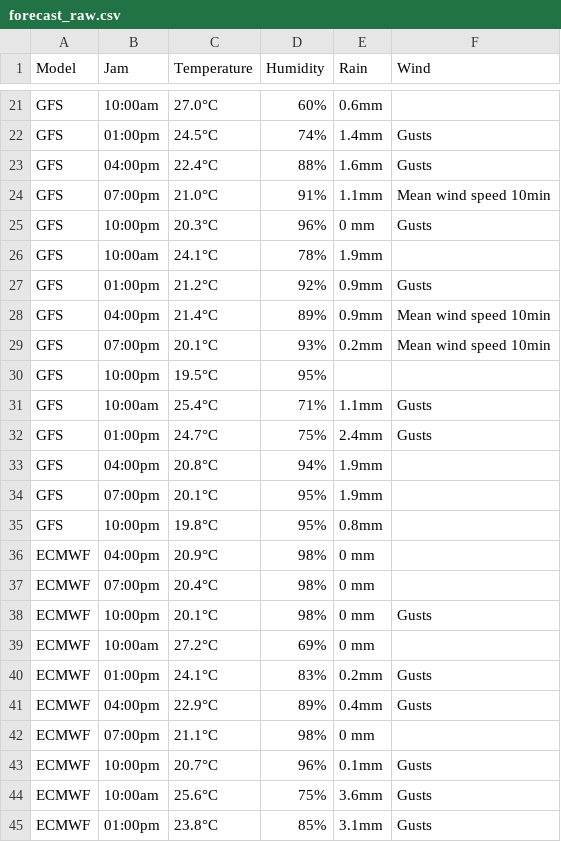
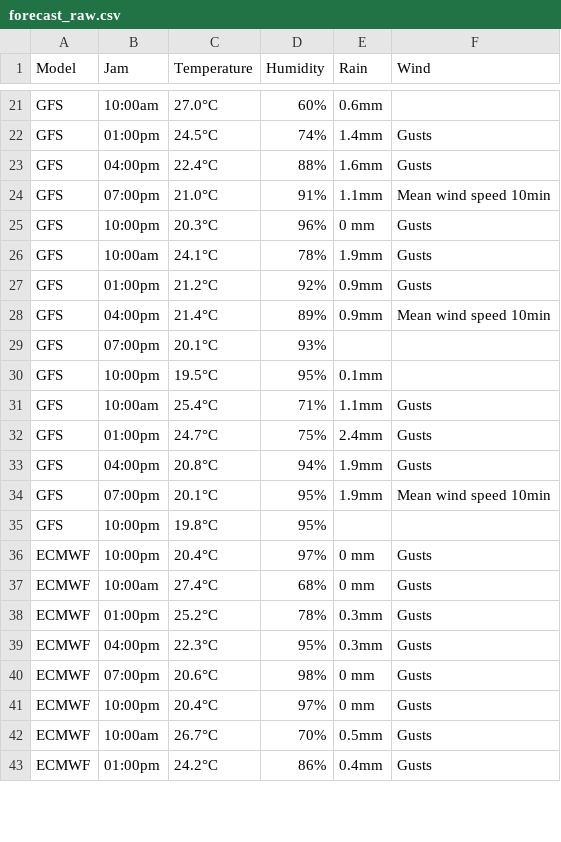
Before and after one commit to aliviofeyrizkia/Automatisasi-Anemos, a CSV file: forecast_raw.csv, drawn as a sheet; only a part is shown, gaps mark what is left out; the diff covers the shown part only.

```diff
--- a/forecast_raw.csv
+++ b/forecast_raw.csv
@@ -25,21 +25,19 @@ GFS,07:00pm,21.0°C,91%,1.1mm,Mean wind speed 10min
 GFS,10:00pm,20.3°C,96%,0 mm,Gusts
-GFS,10:00am,24.1°C,78%,1.9mm,
+GFS,10:00am,24.1°C,78%,1.9mm,Gusts
 GFS,01:00pm,21.2°C,92%,0.9mm,Gusts
 GFS,04:00pm,21.4°C,89%,0.9mm,Mean wind speed 10min
-GFS,07:00pm,20.1°C,93%,0.2mm,Mean wind speed 10min
-GFS,10:00pm,19.5°C,95%,,
+GFS,07:00pm,20.1°C,93%,,
+GFS,10:00pm,19.5°C,95%,0.1mm,
 GFS,10:00am,25.4°C,71%,1.1mm,Gusts
 GFS,01:00pm,24.7°C,75%,2.4mm,Gusts
-GFS,04:00pm,20.8°C,94%,1.9mm,
-GFS,07:00pm,20.1°C,95%,1.9mm,
-GFS,10:00pm,19.8°C,95%,0.8mm,
-ECMWF,04:00pm,20.9°C,98%,0 mm,
-ECMWF,07:00pm,20.4°C,98%,0 mm,
-ECMWF,10:00pm,20.1°C,98%,0 mm,Gusts
-ECMWF,10:00am,27.2°C,69%,0 mm,
-ECMWF,01:00pm,24.1°C,83%,0.2mm,Gusts
-ECMWF,04:00pm,22.9°C,89%,0.4mm,Gusts
-ECMWF,07:00pm,21.1°C,98%,0 mm,
-ECMWF,10:00pm,20.7°C,96%,0.1mm,Gusts
-ECMWF,10:00am,25.6°C,75%,3.6mm,Gusts
-ECMWF,01:00pm,23.8°C,85%,3.1mm,Gusts
+GFS,04:00pm,20.8°C,94%,1.9mm,Gusts
+GFS,07:00pm,20.1°C,95%,1.9mm,Mean wind speed 10min
+GFS,10:00pm,19.8°C,95%,,
+ECMWF,10:00pm,20.4°C,97%,0 mm,Gusts
+ECMWF,10:00am,27.4°C,68%,0 mm,Gusts
+ECMWF,01:00pm,25.2°C,78%,0.3mm,Gusts
+ECMWF,04:00pm,22.3°C,95%,0.3mm,Gusts
+ECMWF,07:00pm,20.6°C,98%,0 mm,Gusts
+ECMWF,10:00pm,20.4°C,97%,0 mm,Gusts
+ECMWF,10:00am,26.7°C,70%,0.5mm,Gusts
+ECMWF,01:00pm,24.2°C,86%,0.4mm,Gusts
```
Also changed, not shown: 14 edited cells elsewhere in this file, bmkg_nangor.csv, canva_nangor.csv, 6 other files.
